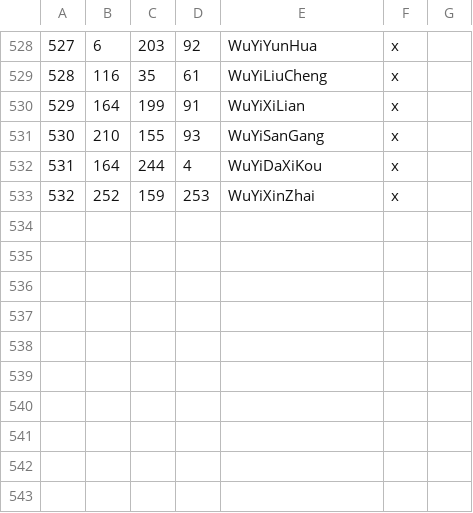
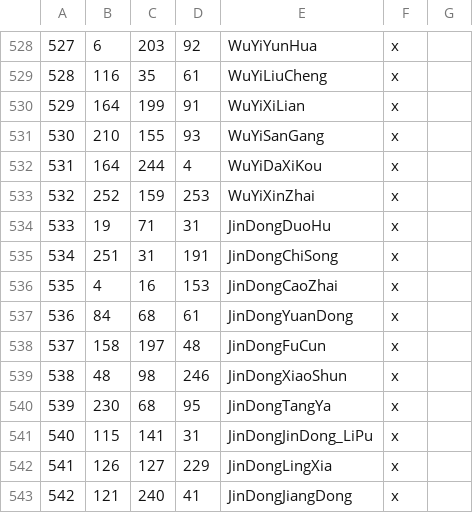
Before and after one commit to zhangbaolian/Begonia-Leaves, a CSV file: map_data/definition.csv, drawn as a sheet; only a part is shown, gaps mark what is left out; the diff names each change by its address in the sheet, - before the commit and + after, or states it on an @@ line.

```diff
--- a/map_data/definition.csv
+++ b/map_data/definition.csv
+row 534: 533 | 19 | 71 | 31 | JinDongDuoHu | x
+row 535: 534 | 251 | 31 | 191 | JinDongChiSong | x
+row 536: 535 | 4 | 16 | 153 | JinDongCaoZhai | x
+row 537: 536 | 84 | 68 | 61 | JinDongYuanDong | x
+row 538: 537 | 158 | 197 | 48 | JinDongFuCun | x
+row 539: 538 | 48 | 98 | 246 | JinDongXiaoShun | x
+row 540: 539 | 230 | 68 | 95 | JinDongTangYa | x
+row 541: 540 | 115 | 141 | 31 | JinDongJinDong_LiPu | x
+row 542: 541 | 126 | 127 | 229 | JinDongLingXia | x
+row 543: 542 | 121 | 240 | 41 | JinDongJiangDong | x
```
Also changed, not shown: 3 other files.
